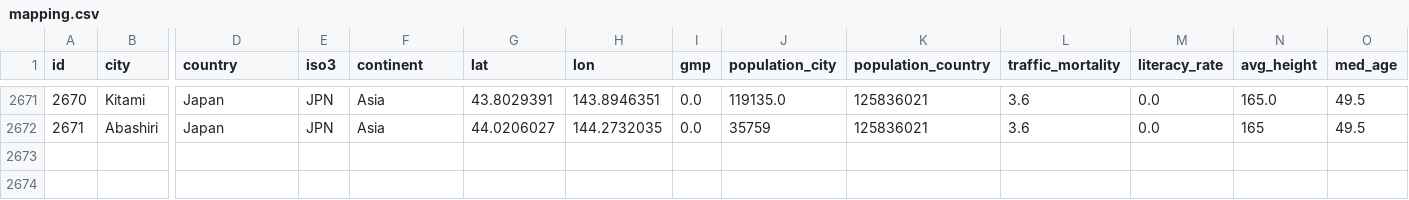
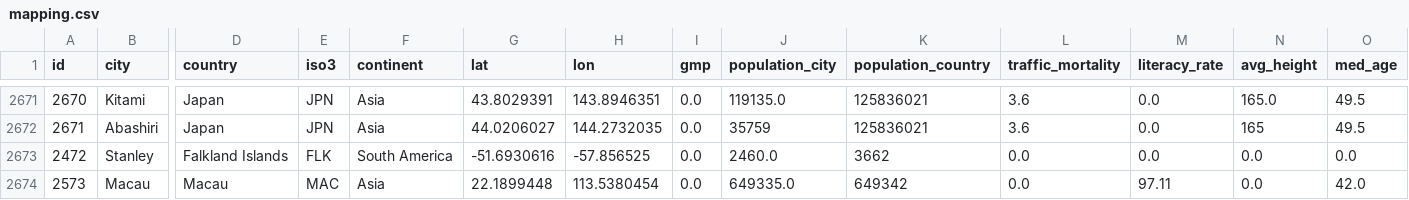
Before and after one commit to Shaadalam9/pedestrians-in-youtube, a CSV file: mapping.csv, drawn as a sheet; only a part is shown, gaps mark what is left out; rows hold the shown columns only; the diff names each change by its address in the sheet, - before the commit and + after, or states it on an @@ line.

Commit message:
Put back MAC and FLK

```diff
--- a/mapping.csv
+++ b/mapping.csv
+row 2673: 2472 | Stanley | Falkland Islands | FLK | South America | -51.6930616 | -57.856525 | 0.0 | 2460.0 | 3662 | 0.0 | 0.0 | 0.0 | 0.0
+row 2674: 2573 | Macau | Macau | MAC | Asia | 22.1899448 | 113.5380454 | 0.0 | 649335.0 | 649342 | 0.0 | 97.11 | 0.0 | 42.0
```
